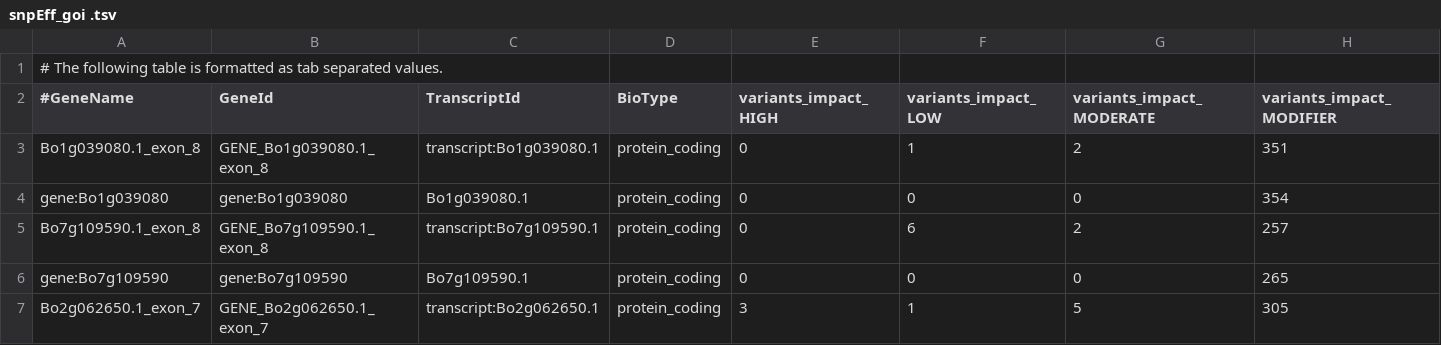
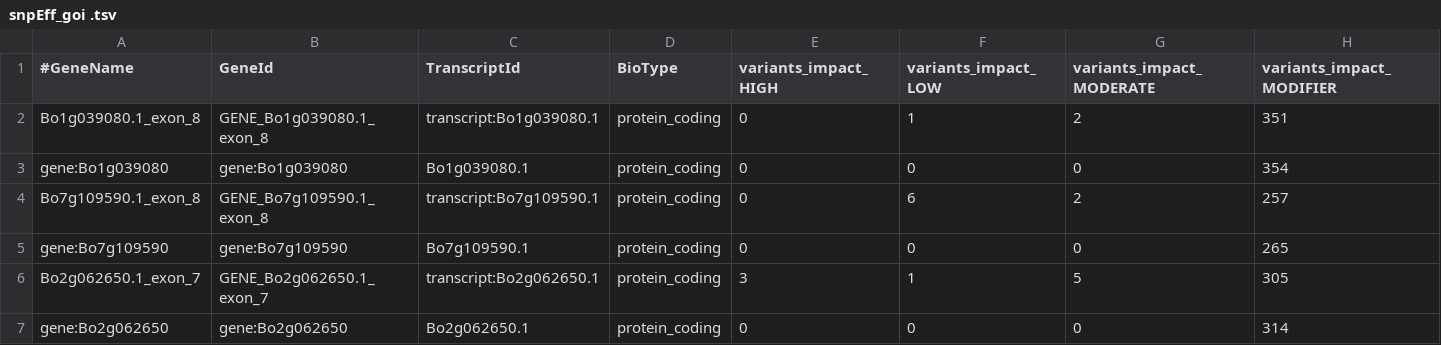
Before and after one commit to naturalis/brassica-genes, a TSV file: results/snpEff_analyse/snpEff_goi .tsv, drawn as a sheet; only a part is shown; the shorter side is filled out with more unchanged rows; rows hold the shown columns only; the diff names each change by its address in the sheet, - before the commit and + after, or states it on an @@ line.

Commit message:
Update snpEff_goi .tsv

```diff
--- a/results/snpEff_analyse/snpEff_goi .tsv
+++ b/results/snpEff_analyse/snpEff_goi .tsv
-row 1: # The following table is formatted as tab separated values.
```
